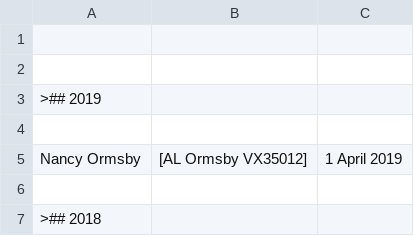
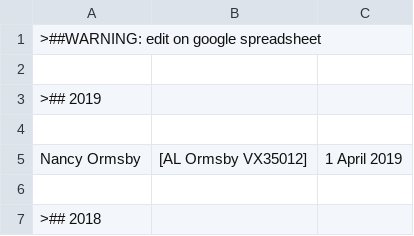
Before and after one commit to 2-24-battalion-org-au/website-source, a CSV file: webpages/vale_widows.csv, drawn as a sheet; only a part is shown; the diff names each change by its address in the sheet, - before the commit and + after, or states it on an @@ line.

```diff
--- a/webpages/vale_widows.csv
+++ b/webpages/vale_widows.csv
-A1: (empty)
+A1: >##WARNING: edit on google spreadsheet
```
Also changed, not shown: webpages/vale.csv.
